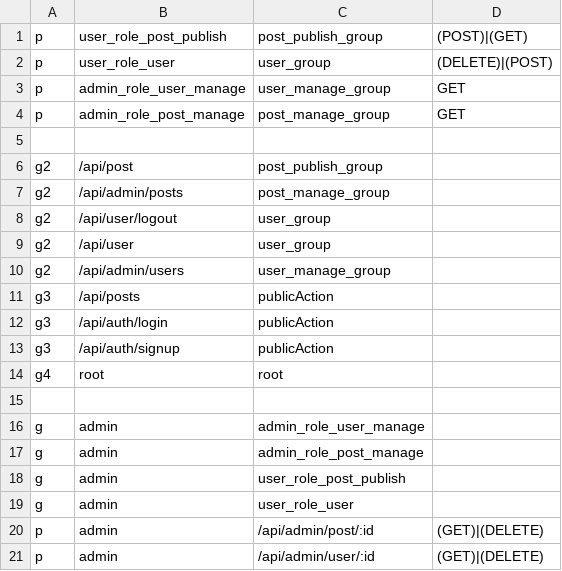
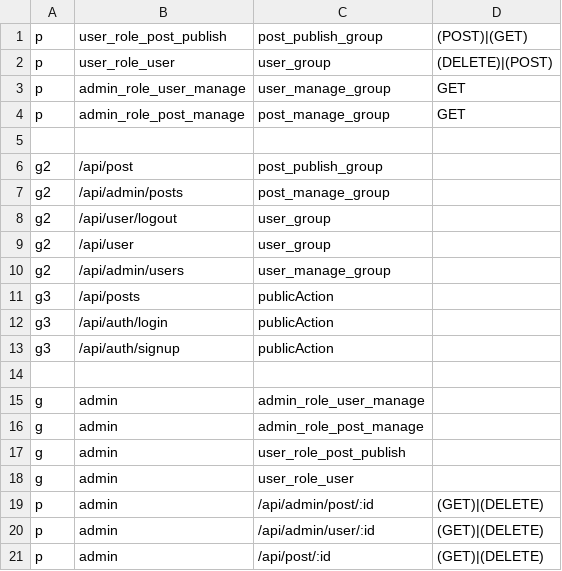
Before and after one commit to casbin-rs/examples, a CSV file: actix-middleware-example/preset_policy.csv, drawn as a sheet.

Commit message:
Feat: fix casbin middleware errors

```diff
--- a/actix-middleware-example/preset_policy.csv
+++ b/actix-middleware-example/preset_policy.csv
@@ -13,3 +13,2 @@ g3, /api/auth/login, publicAction
 g3, /api/auth/signup, publicAction
-g4, root, root
 
@@ -21 +20,2 @@ p, admin, /api/admin/post/:id, (GET)|(DELETE)
 p, admin, /api/admin/user/:id, (GET)|(DELETE)
+p, admin, /api/post/:id, (GET)|(DELETE)
```
Also changed, not shown: 12 other files.
